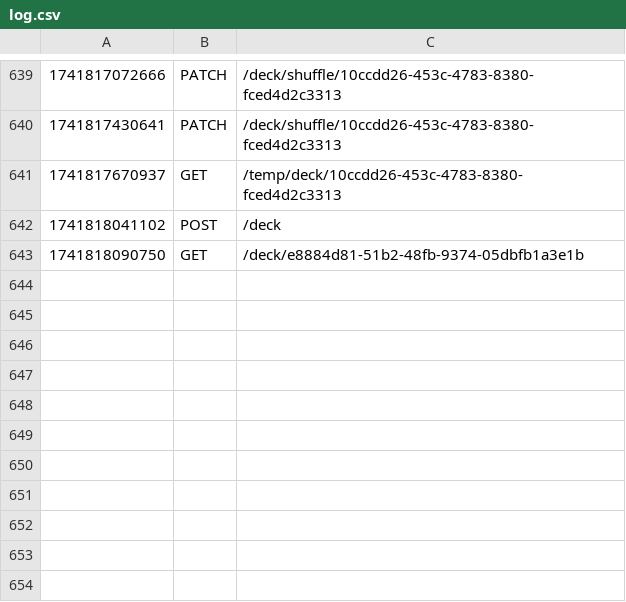
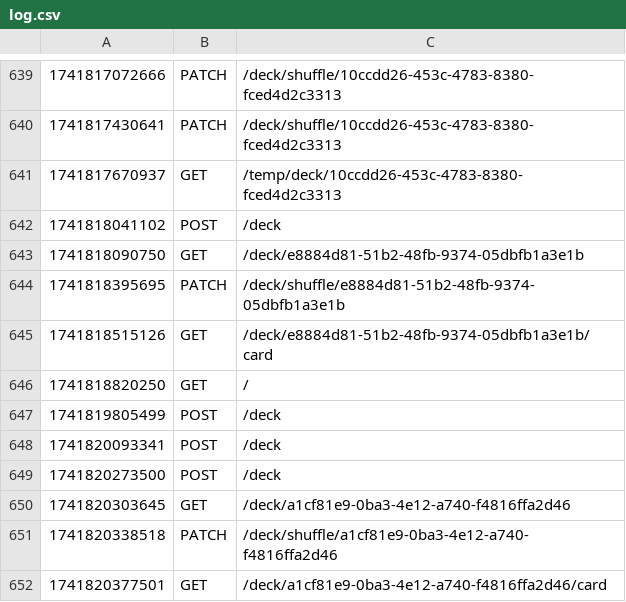
Before and after one commit to Magnus054/demo25-Magnus, a CSV file: logs/log.csv, drawn as a sheet; only a part is shown, gaps mark what is left out; the diff names each change by its address in the sheet, - before the commit and + after, or states it on an @@ line.

```diff
--- a/logs/log.csv
+++ b/logs/log.csv
+row 644: 1741818395695 | PATCH | /deck/shuffle/e8884d81-51b2-48fb-9374-05dbfb1a3e1b
+row 645: 1741818515126 | GET | /deck/e8884d81-51b2-48fb-9374-05dbfb1a3e1b/card
+row 646: 1741818820250 | GET | /
+row 647: 1741819805499 | POST | /deck
+row 648: 1741820093341 | POST | /deck
+row 649: 1741820273500 | POST | /deck
+row 650: 1741820303645 | GET | /deck/a1cf81e9-0ba3-4e12-a740-f4816ffa2d46
+row 651: 1741820338518 | PATCH | /deck/shuffle/a1cf81e9-0ba3-4e12-a740-f4816ffa2d46
+row 652: 1741820377501 | GET | /deck/a1cf81e9-0ba3-4e12-a740-f4816ffa2d46/card
```
Also changed, not shown: 3 other files.
